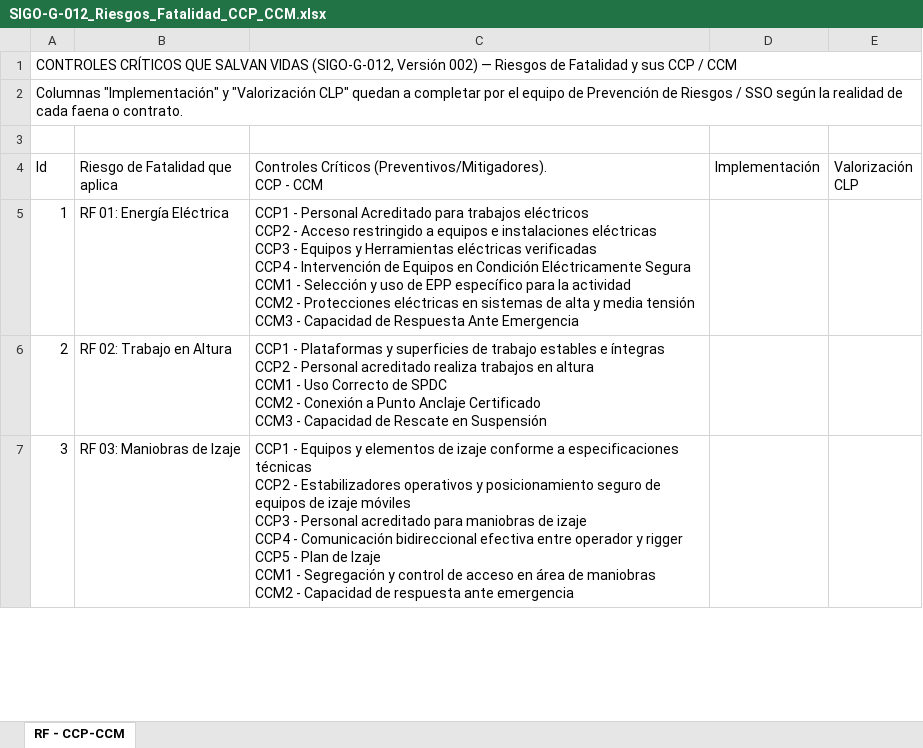
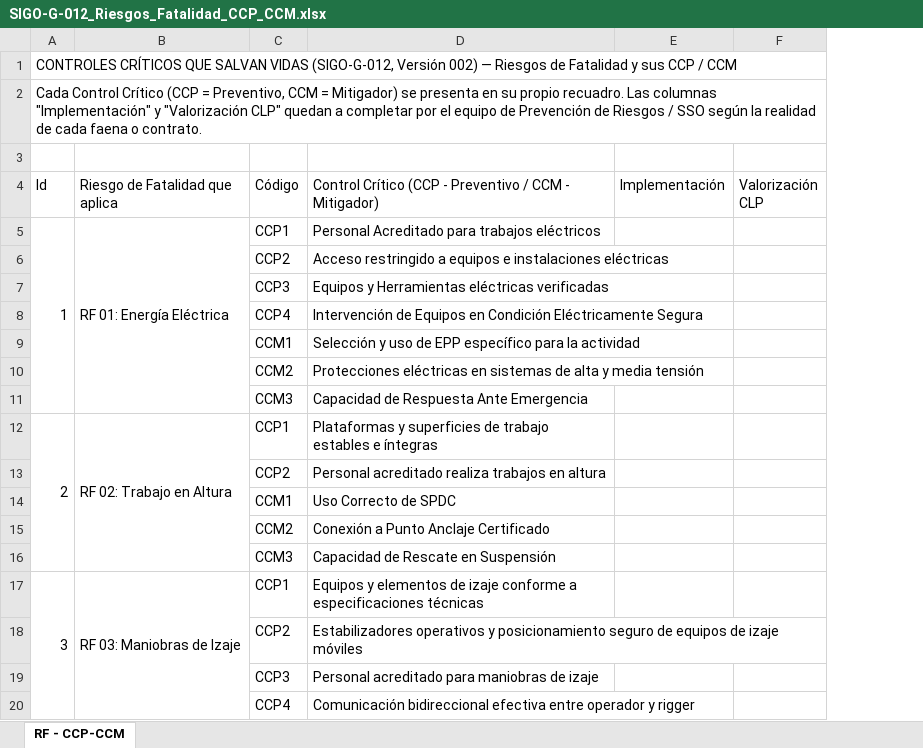
Before and after one commit to masprevencionaraya/Listas-de-Verificaci-n-y-Observaciones-RCO, an Excel workbook: SIGO-G-012_Riesgos_Fatalidad_CCP_CCM.xlsx, sheet RF - CCP-CCM, drawn as a sheet; only a part is shown; values as stored, in another font and other column widths than the file's, no cell formats; removed rows and columns are numbered as before the commit, all else as after; ↵ is a line break in a cell; the diff covers the shown part only; the diff names each change by its address in the sheet, - before the commit and + after, or states it on an @@ line.

```diff
--- a/SIGO-G-012_Riesgos_Fatalidad_CCP_CCM.xlsx (sheet RF - CCP-CCM)
+++ b/SIGO-G-012_Riesgos_Fatalidad_CCP_CCM.xlsx (sheet RF - CCP-CCM)
-column C, rows 4-7: Controles Críticos (Preventivos/Mitigadores). ↵ CCP - CCM | CCP1 - Personal Acreditado para trabajos eléctricos ↵ CCP2 - Acceso restringido a equipos e instalaciones eléctricas ↵ CCP3 - Equipos y Herramientas eléctricas verificadas ↵ CCP4 - Intervención de Equipos en Condición Eléctricamente Segura ↵ CCM1 - Selección y uso de EPP específico para la actividad ↵ CCM2 - Protecciones eléctricas en sistemas de alta y media tensión ↵ CCM3 - Capacidad de Respuesta Ante Emergencia | CCP1 - Plataformas y superficies de trabajo estables e íntegras ↵ CCP2 - Personal acreditado realiza trabajos en altura ↵ CCM1 - Uso Correcto de SPDC ↵ CCM2 - Conexión a Punto Anclaje Certificado ↵ CCM3 - Capacidad de Rescate en Suspensión | CCP1 - Equipos y elementos de izaje conforme a especificaciones técnicas ↵ CCP2 - Estabilizadores operativos y posicionamiento seguro de equipos de izaje móviles ↵ CCP3 - Personal acreditado para maniobras de izaje ↵ CCP4 - Comunicación bidireccional efectiva entre operador y rigger ↵ CCP5 - Plan de Izaje ↵ CCM1 - Segregación y control de acceso en área de maniobras ↵ CCM2 - Capacidad de respuesta ante emergencia
+column C (Código), row 5: CCP1; row 12: CCP1; row 17: CCP1
+column D, rows 4-5: Control Crítico (CCP - Preventivo / CCM - Mitigador) | Personal Acreditado para trabajos eléctricos; row 12: Plataformas y superficies de trabajo estables e íntegras; row 17: Equipos y elementos de izaje conforme a especificaciones técnicas
@@ column A (Id) renumbered between rows 2 and 161 @@
+A5:A11 merged
+B5:B11 merged
+row 6:  |  | CCP2 | Acceso restringido a equipos e instalaciones eléctricas
+row 7:  |  | CCP3 | Equipos y Herramientas eléctricas verificadas
+row 8:  |  | CCP4 | Intervención de Equipos en Condición Eléctricamente Segura
+row 9:  |  | CCM1 | Selección y uso de EPP específico para la actividad
+row 10:  |  | CCM2 | Protecciones eléctricas en sistemas de alta y media tensión
+row 11:  |  | CCM3 | Capacidad de Respuesta Ante Emergencia
+A12:A16 merged
+B12:B16 merged
+row 13:  |  | CCP2 | Personal acreditado realiza trabajos en altura
+row 14:  |  | CCM1 | Uso Correcto de SPDC
+row 15:  |  | CCM2 | Conexión a Punto Anclaje Certificado
+row 16:  |  | CCM3 | Capacidad de Rescate en Suspensión
+A17:A23 merged
+B17:B23 merged
+row 18:  |  | CCP2 | Estabilizadores operativos y posicionamiento seguro de equipos de izaje móviles
+row 19:  |  | CCP3 | Personal acreditado para maniobras de izaje
+row 20:  |  | CCP4 | Comunicación bidireccional efectiva entre operador y rigger
```
Also changed, not shown: 114 added rows, 2 edited cells and merged cells elsewhere in this sheet, cell formats.
